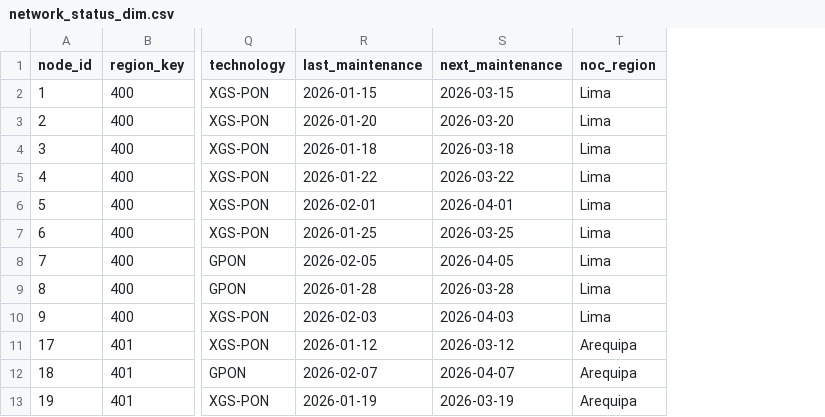
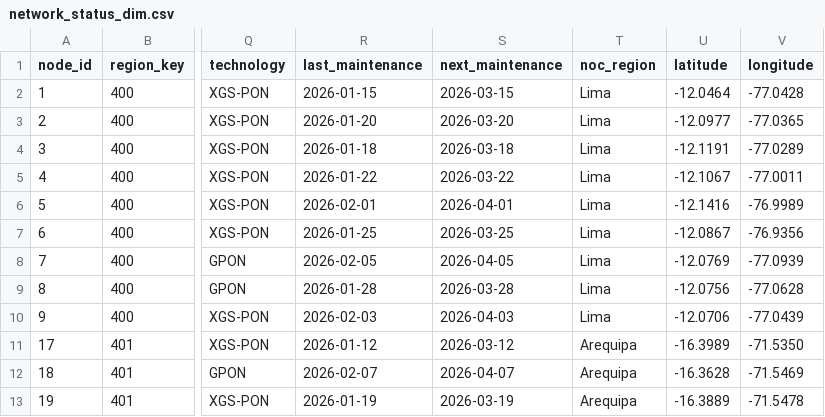
Before and after one commit to pmjose/MiFibra, a CSV file: demo_data/network_status_dim.csv, drawn as a sheet; only a part is shown, gaps mark what is left out; the diff names each change by its address in the sheet, - before the commit and + after, or states it on an @@ line.

```diff
--- a/demo_data/network_status_dim.csv
+++ b/demo_data/network_status_dim.csv
+column U (latitude), rows 2-13: -12.0464 | -12.0977 | -12.1191 | -12.1067 | -12.1416 | -12.0867 | -12.0769 | -12.0756 | -12.0706 | -16.3989 | -16.3628 | -16.3889
+column V (longitude), rows 2-13: -77.0428 | -77.0365 | -77.0289 | -77.0011 | -76.9989 | -76.9356 | -77.0939 | -77.0628 | -77.0439 | -71.5350 | -71.5469 | -71.5478
```
Also changed, not shown: demo_data/location_dim.csv, 3 other files.
